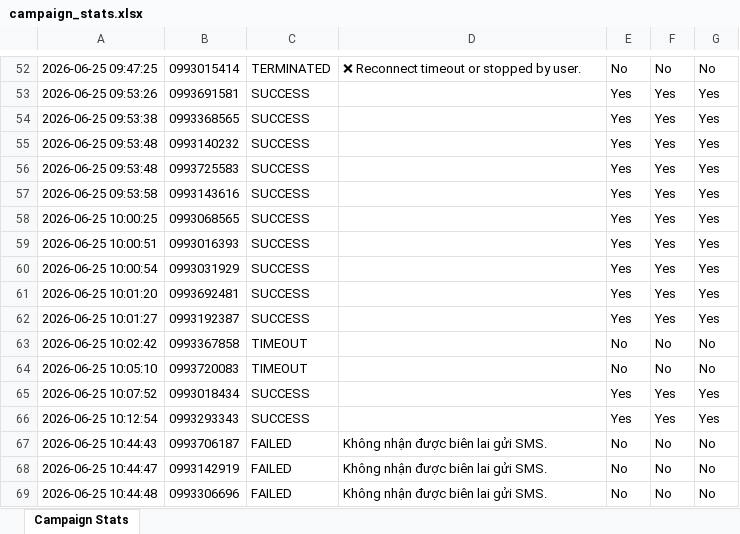
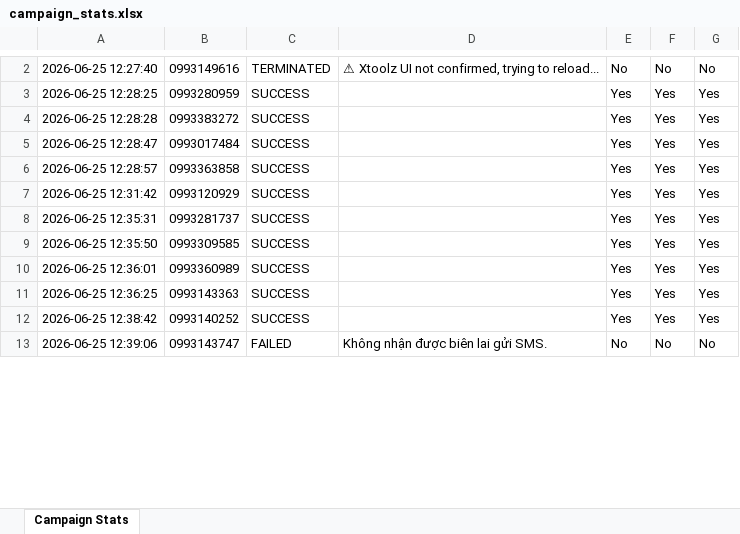
Before and after one commit to kongnenhaaa/server, an Excel workbook: campaign_stats.xlsx, sheet Campaign Stats, drawn as a sheet; only a part is shown, gaps mark what is left out; values as stored, in another font and other column widths than the file's, no borders; removed rows and columns are numbered as before the commit, all else as after; the diff covers the shown part only; the diff names each change by its address in the sheet, - before the commit and + after, or states it on an @@ line.

```diff
--- a/campaign_stats.xlsx (sheet Campaign Stats)
+++ b/campaign_stats.xlsx (sheet Campaign Stats)
-A2: 2026-06-25 09:47:25
+A2: 2026-06-25 12:27:40
-B2: 0993015414
+B2: 0993149616
-D2: ❌ Reconnect timeout or stopped by user.
+D2: ⚠ Xtoolz UI not confirmed, trying to reload...
-A3: 2026-06-25 09:53:26
+A3: 2026-06-25 12:28:25
-B3: 0993691581
+B3: 0993280959
-A4: 2026-06-25 09:53:38
+A4: 2026-06-25 12:28:28
-B4: 0993368565
+B4: 0993383272
-A5: 2026-06-25 09:53:48
+A5: 2026-06-25 12:28:47
-B5: 0993140232
+B5: 0993017484
-A6: 2026-06-25 09:53:48
+A6: 2026-06-25 12:28:57
-B6: 0993725583
+B6: 0993363858
-row 57: 2026-06-25 09:53:58 | 0993143616 | SUCCESS |  | Yes | Yes | Yes
-A7: 2026-06-25 10:00:25
+A7: 2026-06-25 12:31:42
-B7: 0993068565
+B7: 0993120929
-A8: 2026-06-25 10:00:51
+A8: 2026-06-25 12:35:31
-B8: 0993016393
+B8: 0993281737
-A9: 2026-06-25 10:00:54
+A9: 2026-06-25 12:35:50
-B9: 0993031929
+B9: 0993309585
-A10: 2026-06-25 10:01:20
+A10: 2026-06-25 12:36:01
-B10: 0993692481
+B10: 0993360989
-row 62: 2026-06-25 10:01:27 | 0993192387 | SUCCESS |  | Yes | Yes | Yes
-row 63: 2026-06-25 10:02:42 | 0993367858 | TIMEOUT |  | No | No | No
-row 64: 2026-06-25 10:05:10 | 0993720083 | TIMEOUT |  | No | No | No
-A11: 2026-06-25 10:07:52
+A11: 2026-06-25 12:36:25
-B11: 0993018434
+B11: 0993143363
-A12: 2026-06-25 10:12:54
+A12: 2026-06-25 12:38:42
-B12: 0993293343
+B12: 0993140252
-A13: 2026-06-25 10:44:43
+A13: 2026-06-25 12:39:06
-B13: 0993706187
+B13: 0993143747
-row 68: 2026-06-25 10:44:47 | 0993142919 | FAILED | Không nhận được biên lai gửi SMS. | No | No | No
-row 69: 2026-06-25 10:44:48 | 0993306696 | FAILED | Không nhận được biên lai gửi SMS. | No | No | No
```
Also changed, not shown: 2 added rows, 87 removed rows and 57 edited cells elsewhere in this sheet, tokens.xlsx, tokens_json.xlsx, 45 other files.
